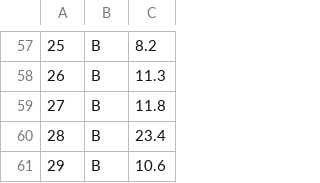
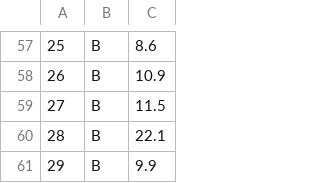
Before and after one commit to PT-Araisan/icc-sem-mdc, a CSV file: detaset/deta.csv, drawn as a sheet; only a part is shown, gaps mark what is left out; the diff covers the shown part only; the diff names each change by its address in the sheet, - before the commit and + after, or states it on an @@ line.

```diff
--- a/detaset/deta.csv
+++ b/detaset/deta.csv
-C57: 8.2
+C57: 8.6
-C58: 11.3
+C58: 10.9
-C59: 11.8
+C59: 11.5
-C60: 23.4
+C60: 22.1
-C61: 10.6
+C61: 9.9
```
Also changed, not shown: 53 edited cells elsewhere in this file, 1 other file.
